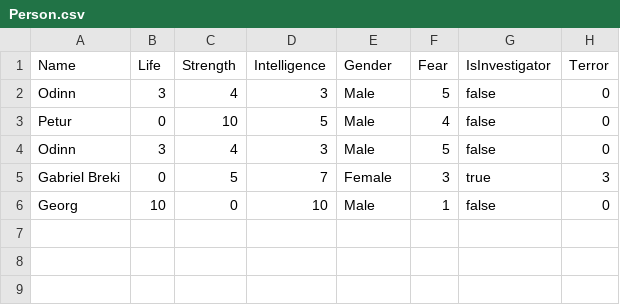
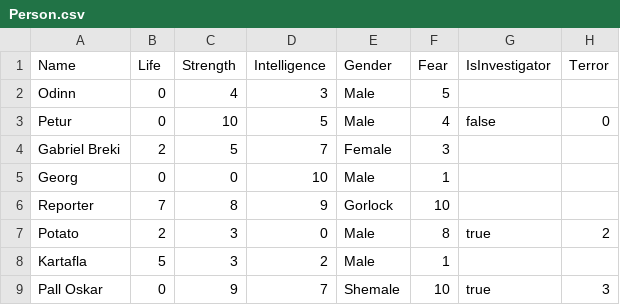
Before and after one commit to joejoe02/C-_Project, a CSV file: PA4/data/Person.csv, drawn as a sheet.

```diff
--- a/PA4/data/Person.csv
+++ b/PA4/data/Person.csv
@@ -1,6 +1,9 @@
 Name,Life,Strength,Intelligence,Gender,Fear,IsInvestigator,Terror
-Odinn,3,4,3,Male,5,false,0
+Odinn,0,4,3,Male,5
 Petur,0,10,5,Male,4,false,0
-Odinn,3,4,3,Male,5,false,0
-Gabriel Breki,0,5,7,Female,3,true,3
-Georg,10,0,10,Male,1,false,0
+Gabriel Breki,2,5,7,Female,3
+Georg,0,0,10,Male,1
+Reporter,7,8,9,Gorlock,10
+Potato,2,3,0,Male,8,true,2
+Kartafla,5,3,2,Male,1
+Pall Oskar,0,9,7,Shemale,10,true,3
```
Also changed, not shown: PA4/data/Items.csv, 18 other files.
